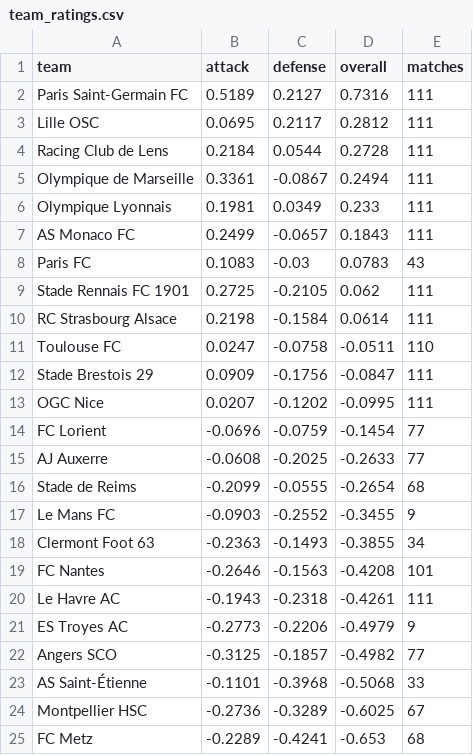
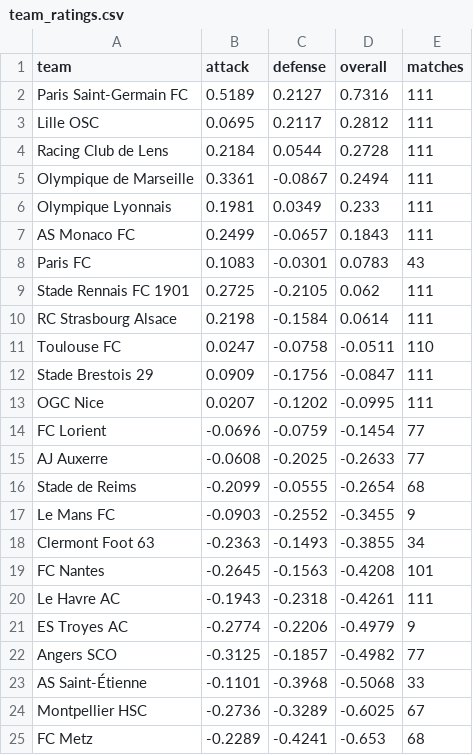
Before and after one commit to JuanAndresHS/pitchiq, a CSV file: data/predictions/fl1/team_ratings.csv, drawn as a sheet.

```diff
--- a/data/predictions/fl1/team_ratings.csv
+++ b/data/predictions/fl1/team_ratings.csv
@@ -7,3 +7,3 @@ Olympique Lyonnais,0.1981,0.0349,0.233,111
 AS Monaco FC,0.2499,-0.0657,0.1843,111
-Paris FC,0.1083,-0.03,0.0783,43
+Paris FC,0.1083,-0.0301,0.0783,43
 Stade Rennais FC 1901,0.2725,-0.2105,0.062,111
@@ -18,5 +18,5 @@ Le Mans FC,-0.0903,-0.2552,-0.3455,9
 Clermont Foot 63,-0.2363,-0.1493,-0.3855,34
-FC Nantes,-0.2646,-0.1563,-0.4208,101
+FC Nantes,-0.2645,-0.1563,-0.4208,101
 Le Havre AC,-0.1943,-0.2318,-0.4261,111
-ES Troyes AC,-0.2773,-0.2206,-0.4979,9
+ES Troyes AC,-0.2774,-0.2206,-0.4979,9
 Angers SCO,-0.3125,-0.1857,-0.4982,77
```
Also changed, not shown: data/predictions/bl1/upcoming_forecasts.csv, data/predictions/cl/upcoming_forecasts.csv, 17 other files.
